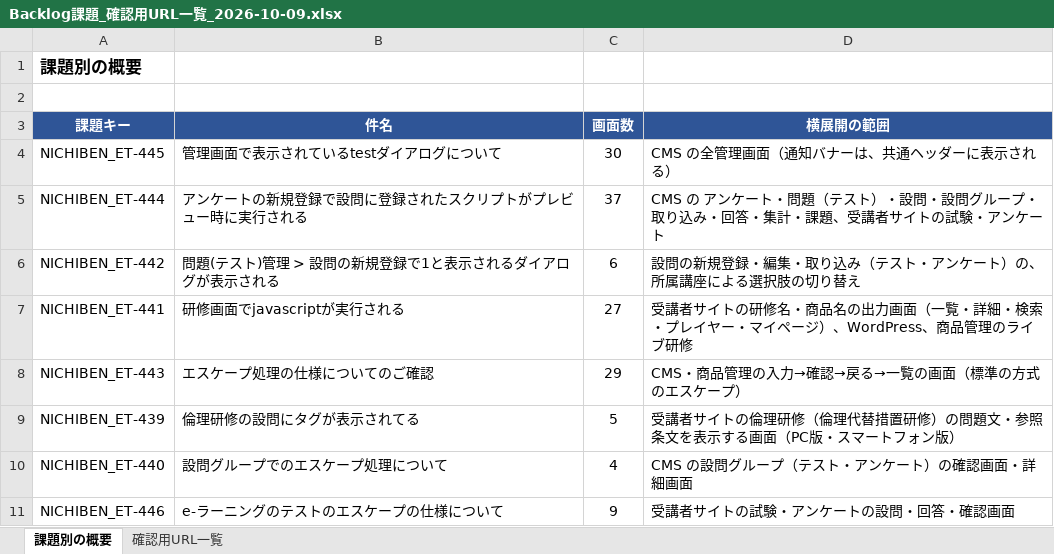
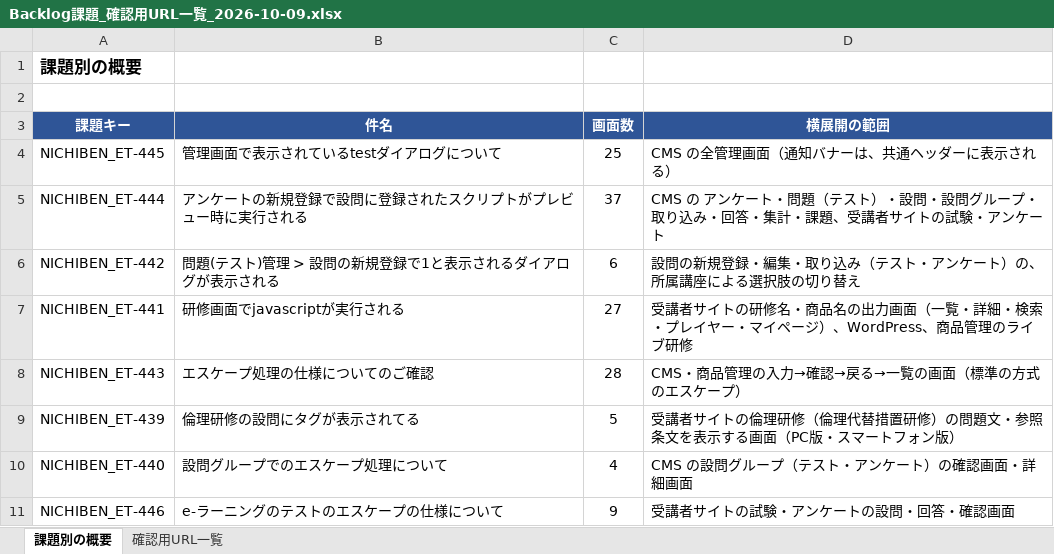
Before and after one commit to vizleadgithub/nichiben, an Excel workbook: NICHIBEN_ET/Backlog課題_確認用URL一覧_2026-10-09.xlsx, sheet 課題別の概要, drawn as a sheet; values as stored, in another font and other column widths than the file's, no borders; the diff names each change by its address in the sheet, - before the commit and + after, or states it on an @@ line.

```diff
--- a/NICHIBEN_ET/Backlog課題_確認用URL一覧_2026-10-09.xlsx (sheet 課題別の概要)
+++ b/NICHIBEN_ET/Backlog課題_確認用URL一覧_2026-10-09.xlsx (sheet 課題別の概要)
-C4 (画面数): 30
+C4 (画面数): 25
-C8 (画面数): 29
+C8 (画面数): 28
```
Also changed, not shown: sheet 確認用URL一覧.
